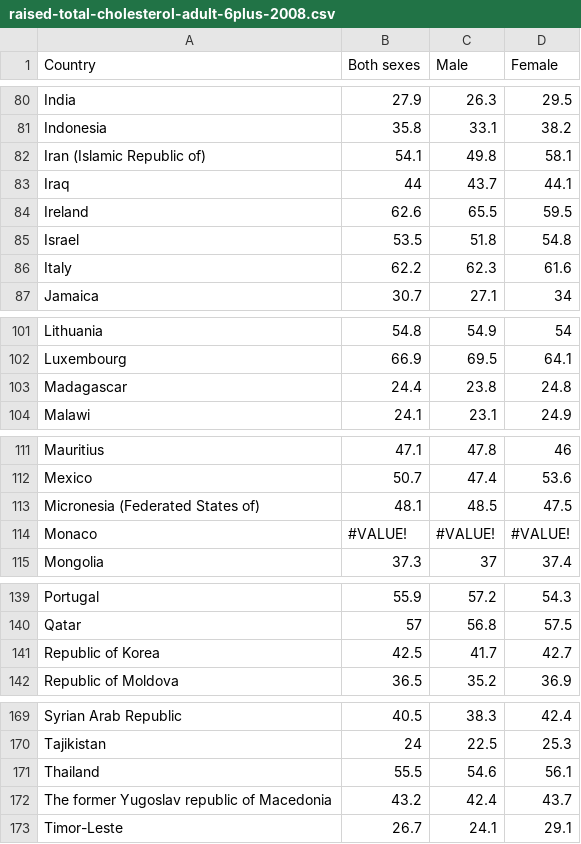
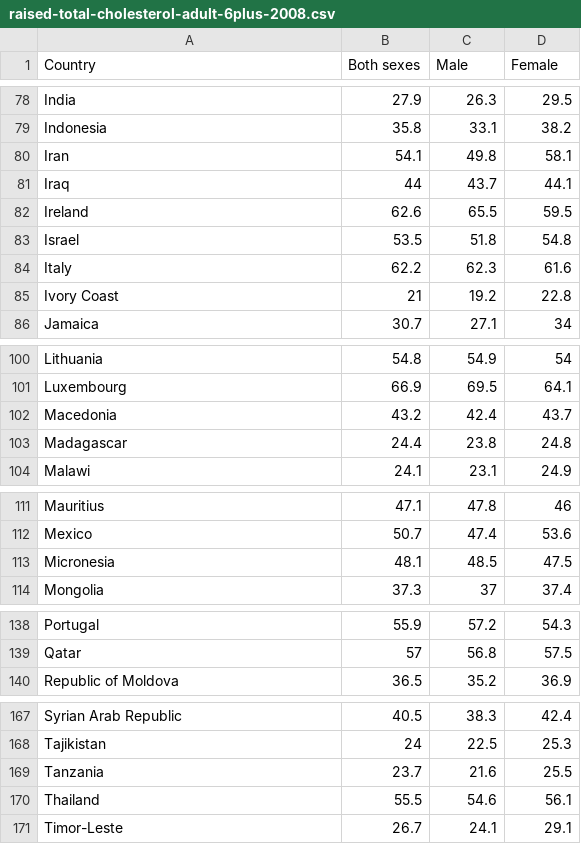
Before and after one commit to bemurph/cs-171, a CSV file: data/raised-total-cholesterol-adult-6plus-2008.csv, drawn as a sheet; only a part is shown, gaps mark what is left out; removed rows and columns are numbered as before the commit, all else as after; the diff covers the shown part only; the diff names each change by its address in the sheet, - before the commit and + after, or states it on an @@ line.

```diff
--- a/data/raised-total-cholesterol-adult-6plus-2008.csv
+++ b/data/raised-total-cholesterol-adult-6plus-2008.csv
-A80 (Country): Iran (Islamic Republic of)
+A80 (Country): Iran
+row 85: Ivory Coast | 21 | 19.2 | 22.8
+row 102: Macedonia | 43.2 | 42.4 | 43.7
-A113 (Country): Micronesia (Federated States of)
+A113 (Country): Micronesia
-row 114: Monaco | #VALUE! | #VALUE! | #VALUE!
-row 141: Republic of Korea | 42.5 | 41.7 | 42.7
+row 169: Tanzania | 23.7 | 21.6 | 25.5
-row 172: The former Yugoslav republic of Macedonia | 43.2 | 42.4 | 43.7
```
Also changed, not shown: 3 added rows, 7 removed rows and 4 edited cells elsewhere in this file, data/raised-total-cholesterol-adult-5plus-2008.csv, 7 other files.
